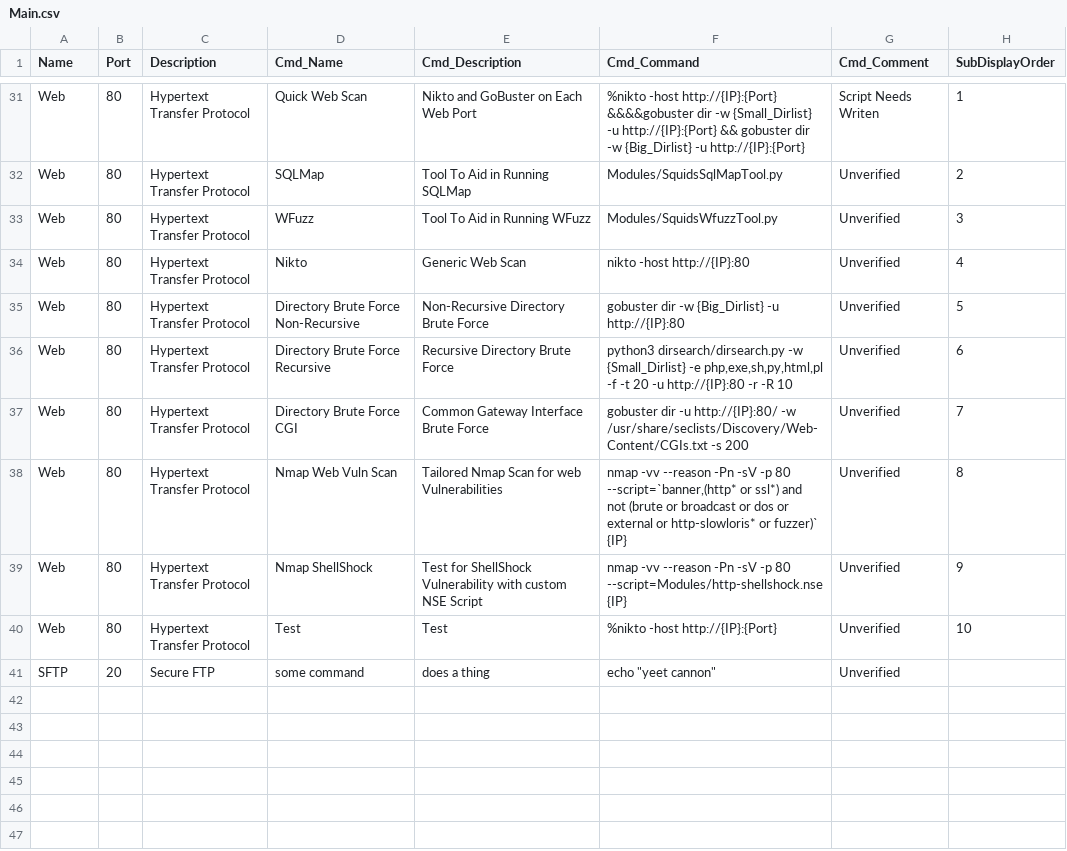
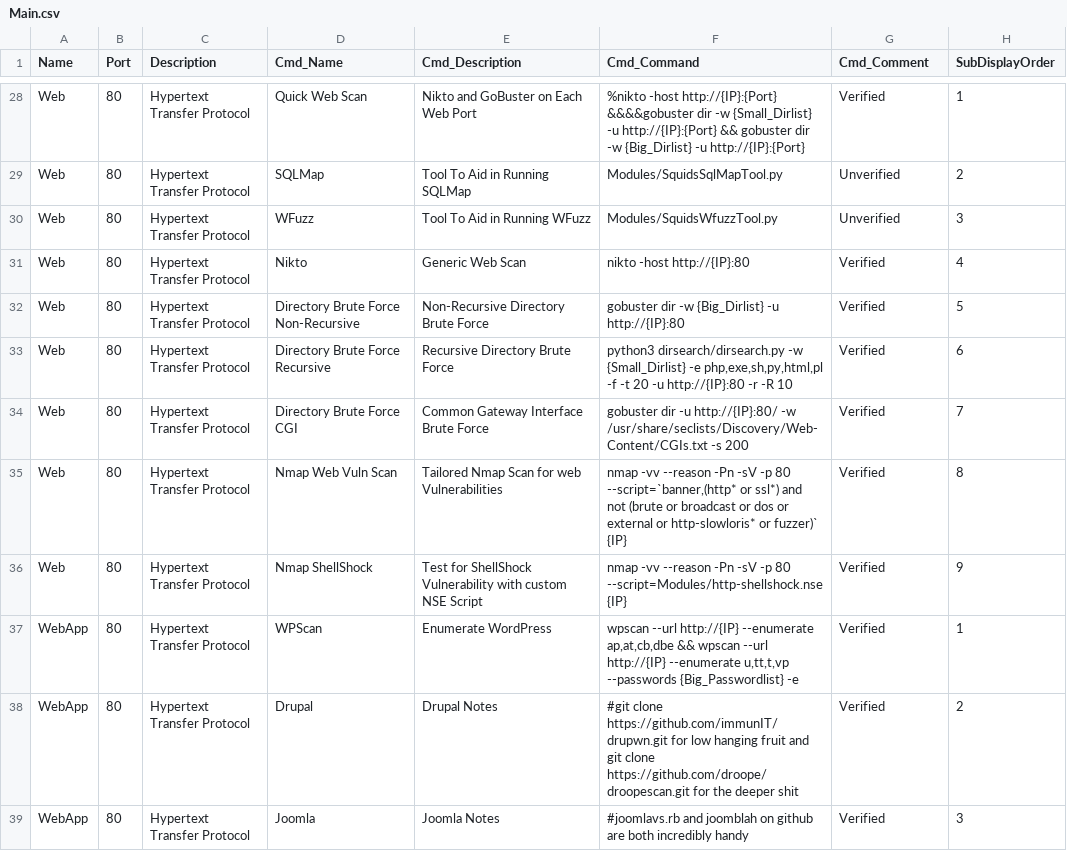
Before and after one commit to CoolHandSquid/TireFire, a CSV file: Main.csv, drawn as a sheet; only a part is shown, gaps mark what is left out; removed rows and columns are numbered as before the commit, all else as after; the diff covers the shown part only; the diff names each change by its address in the sheet, - before the commit and + after, or states it on an @@ line.

```diff
--- a/Main.csv
+++ b/Main.csv
-G28 (Cmd_Comment): Script Needs Writen
+G28 (Cmd_Comment): Verified
-G31:G36 (Cmd_Comment): Unverified
+G31:G36 (Cmd_Comment): Verified
-row 40: Web | 80 | Hypertext Transfer Protocol | Test | Test | %nikto -host http://{IP}:{Port} | Unverified | 10
-row 41: SFTP | 20 | Secure FTP | some command | does a thing | echo "yeet cannon" | Unverified
+row 37: WebApp | 80 | Hypertext Transfer Protocol | WPScan | Enumerate WordPress | wpscan --url http://{IP} --enumerate ap,at,cb,dbe && wpscan --url http://{IP} --enumerate u,tt,t,vp --passwords {Big_Passwordlist} -e | Verified | 1
+row 38: WebApp | 80 | Hypertext Transfer Protocol | Drupal | Drupal Notes | #git clone https://github.com/immunIT/drupwn.git for low hanging fruit and git clone https://github.com/droope/droopescan.git for the deeper shit | Verified | 2
+row 39: WebApp | 80 | Hypertext Transfer Protocol | Joomla | Joomla Notes | #joomlavs.rb and joomblah on github are both incredibly handy | Verified | 3
```
Also changed, not shown: 2 added rows, 5 removed rows and 19 edited cells elsewhere in this file.
